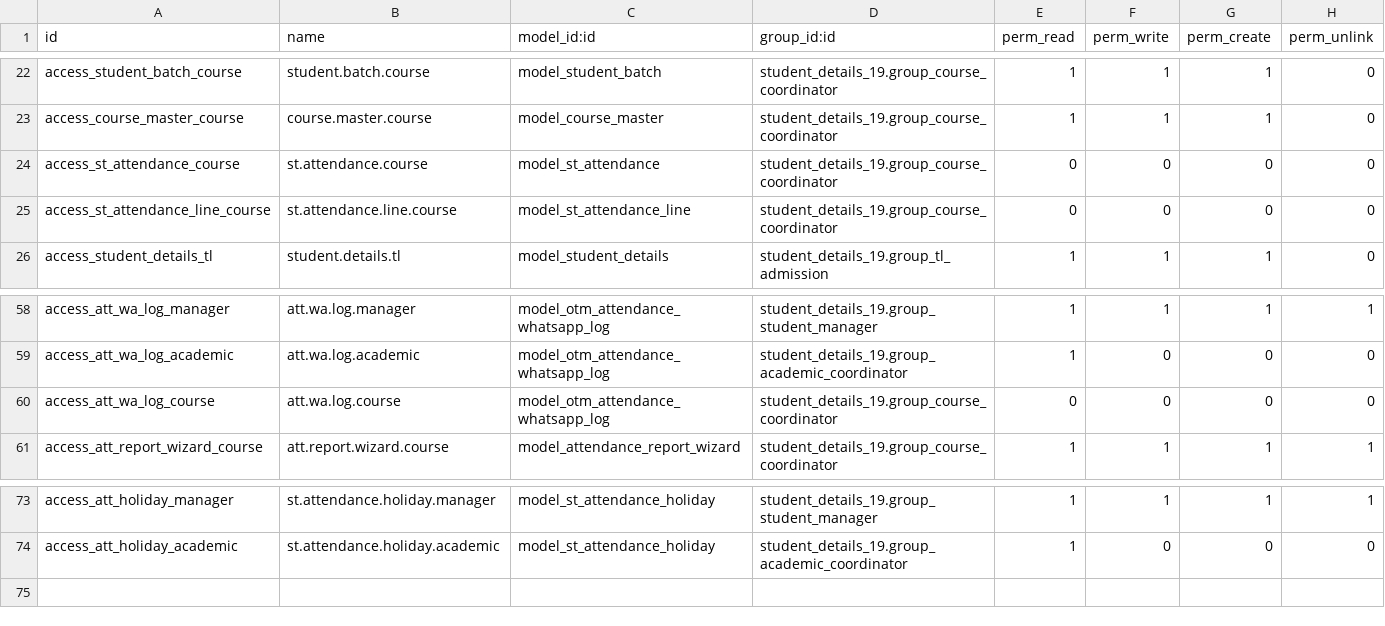
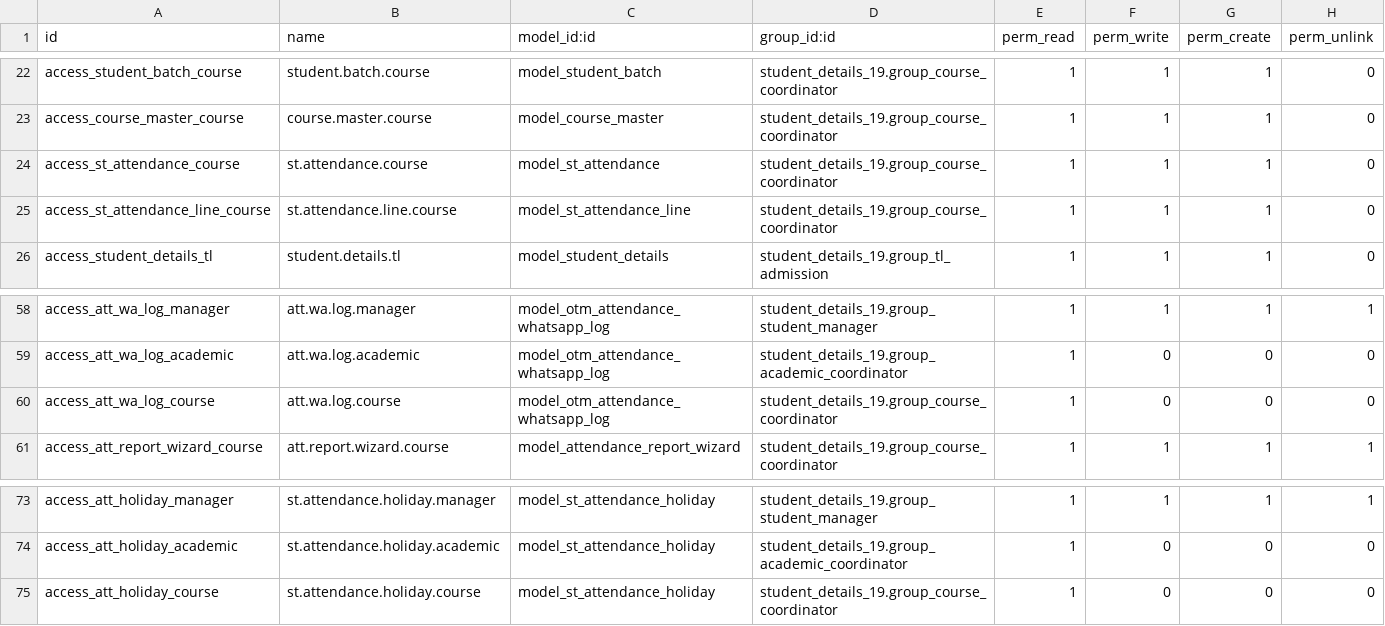
Before and after one commit to otomatercom-cloud/student_details_19-_v1, a CSV file: security/ir.model.access.csv, drawn as a sheet; only a part is shown, gaps mark what is left out.

```diff
--- a/security/ir.model.access.csv
+++ b/security/ir.model.access.csv
@@ -23,4 +23,4 @@ access_student_batch_course,student.batch.course,model_student_batch,student_det
 access_course_master_course,course.master.course,model_course_master,student_details_19.group_course_coordinator,1,1,1,0
-access_st_attendance_course,st.attendance.course,model_st_attendance,student_details_19.group_course_coordinator,0,0,0,0
-access_st_attendance_line_course,st.attendance.line.course,model_st_attendance_line,student_details_19.group_course_coordinator,0,0,0,0
+access_st_attendance_course,st.attendance.course,model_st_attendance,student_details_19.group_course_coordinator,1,1,1,0
+access_st_attendance_line_course,st.attendance.line.course,model_st_attendance_line,student_details_19.group_course_coordinator,1,1,1,0
 access_student_details_tl,student.details.tl,model_student_details,student_details_19.group_tl_admission,1,1,1,0
@@ -59,3 +59,3 @@ access_att_wa_log_manager,att.wa.log.manager,model_otm_attendance_whatsapp_log,s
 access_att_wa_log_academic,att.wa.log.academic,model_otm_attendance_whatsapp_log,student_details_19.group_academic_coordinator,1,0,0,0
-access_att_wa_log_course,att.wa.log.course,model_otm_attendance_whatsapp_log,student_details_19.group_course_coordinator,0,0,0,0
+access_att_wa_log_course,att.wa.log.course,model_otm_attendance_whatsapp_log,student_details_19.group_course_coordinator,1,0,0,0
 access_att_report_wizard_course,att.report.wizard.course,model_attendance_report_wizard,student_details_19.group_course_coordinator,1,1,1,1
@@ -74 +74,2 @@ access_att_holiday_manager,st.attendance.holiday.manager,model_st_attendance_hol
 access_att_holiday_academic,st.attendance.holiday.academic,model_st_attendance_holiday,student_details_19.group_academic_coordinator,1,0,0,0
+access_att_holiday_course,st.attendance.holiday.course,model_st_attendance_holiday,student_details_19.group_course_coordinator,1,0,0,0
```
Also changed, not shown: 2 other files.
